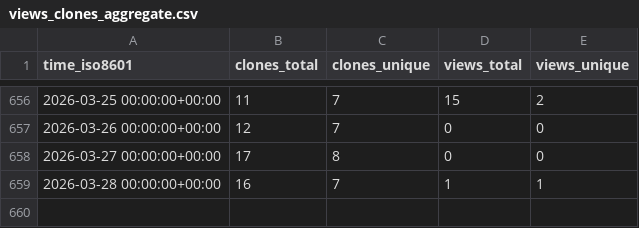
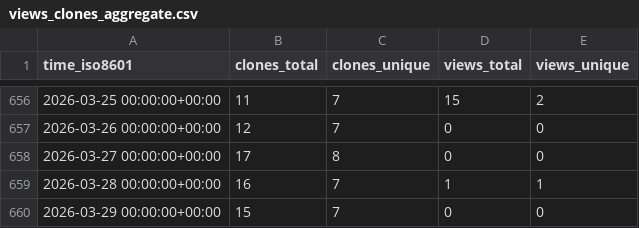
Before and after one commit to grp-bork/reCOGnise, a CSV file: grp-bork/reCOGnise/ghrs-data/views_clones_aggregate.csv, drawn as a sheet; only a part is shown, gaps mark what is left out; the diff names each change by its address in the sheet, - before the commit and + after, or states it on an @@ line.

```diff
--- a/grp-bork/reCOGnise/ghrs-data/views_clones_aggregate.csv
+++ b/grp-bork/reCOGnise/ghrs-data/views_clones_aggregate.csv
+row 660: 2026-03-29 00:00:00+00:00 | 15 | 7 | 0 | 0
```
Also changed, not shown: 1 other file.
